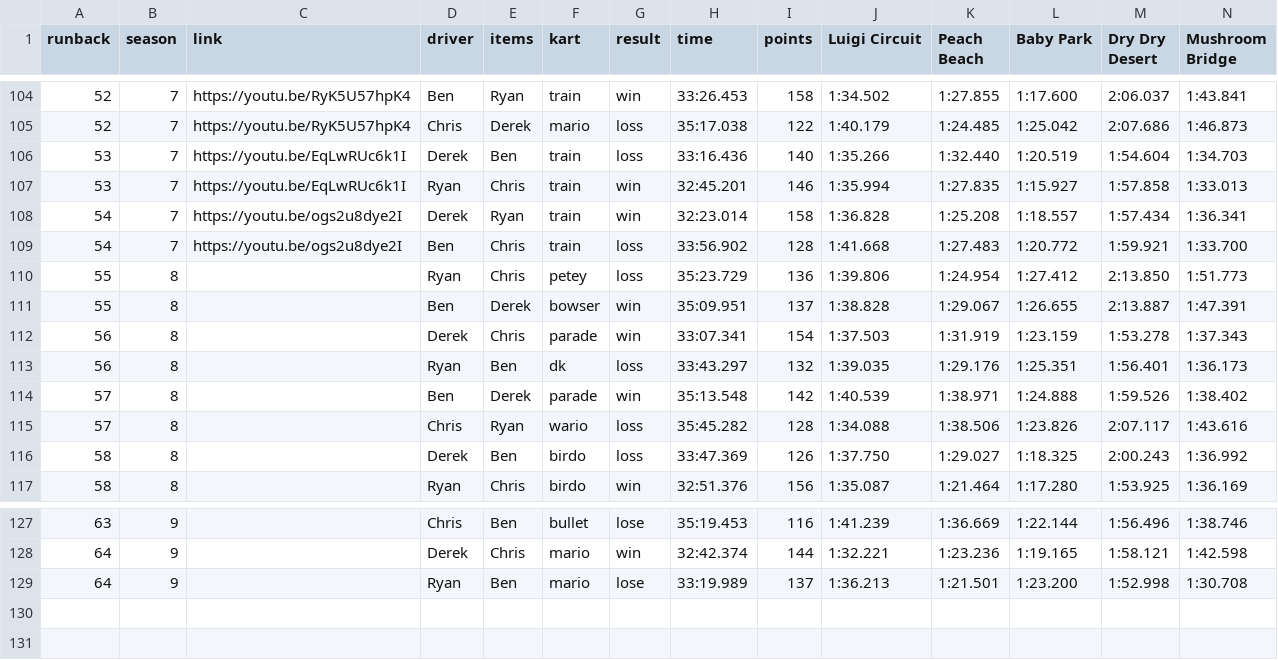
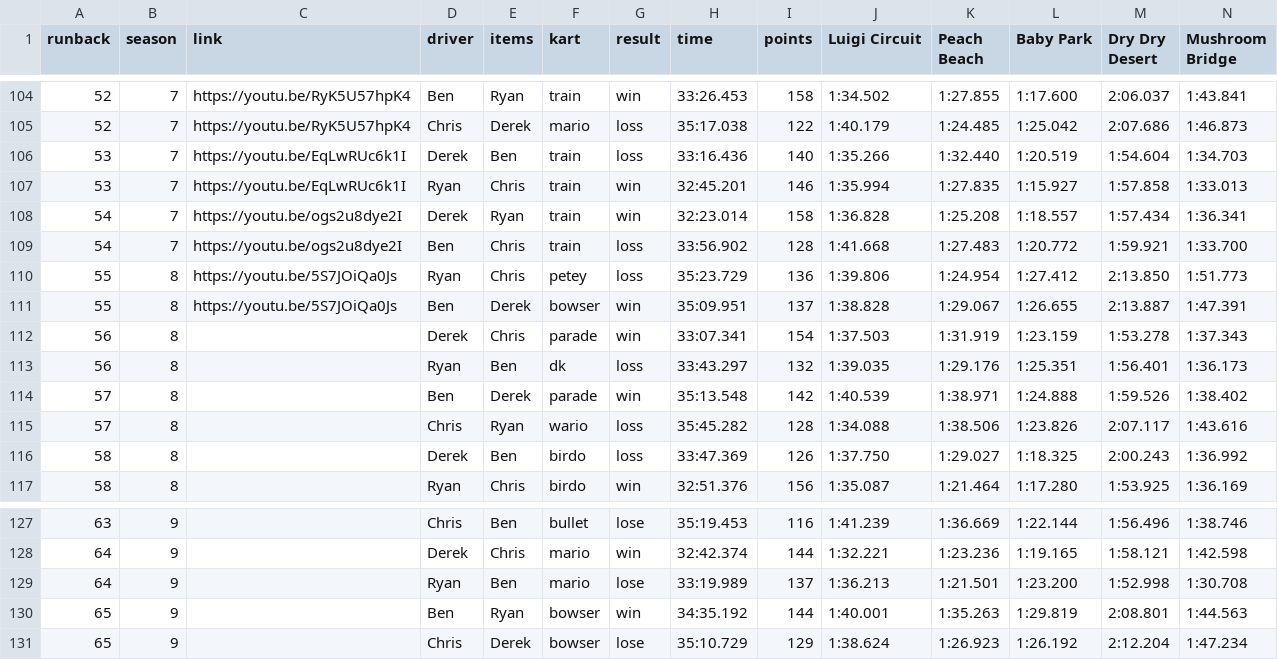
Before and after one commit to Yhprum/Mario-Kart-Runbacks, a CSV file: src/data/runbacks.csv, drawn as a sheet; only a part is shown, gaps mark what is left out; rows hold the shown columns only; the diff names each change by its address in the sheet, - before the commit and + after, or states it on an @@ line.

Commit message:
new runback

```diff
--- a/src/data/runbacks.csv
+++ b/src/data/runbacks.csv
-C110:C111 (link): (empty)
+C110:C111 (link): https://youtu.be/5S7JOiQa0Js
+row 130: 65 | 9 |  | Ben | Ryan | bowser | win | 34:35.192 | 144 | 1:40.001 | 1:35.263 | 1:29.819 | 2:08.801 | 1:44.563
+row 131: 65 | 9 |  | Chris | Derek | bowser | lose | 35:10.729 | 129 | 1:38.624 | 1:26.923 | 1:26.192 | 2:12.204 | 1:47.234
```
Also changed, not shown: 2 other files.
